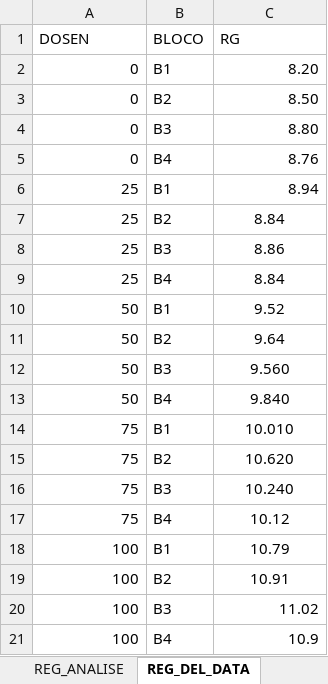
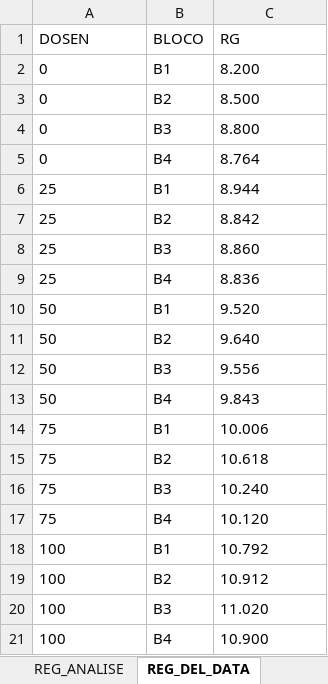
Before and after one commit to TiagoOlivoto/tiagoolivoto, an Excel workbook: static/classes/experimentacao/dados_biost_exp.xlsx, sheet REG_DEL_DATA, drawn as a sheet; values as stored, in another font and other column widths than the file's, no borders; the diff names each change by its address in the sheet, - before the commit and + after, or states it on an @@ line.

Commit message:
update data

```diff
--- a/static/classes/experimentacao/dados_biost_exp.xlsx (sheet REG_DEL_DATA)
+++ b/static/classes/experimentacao/dados_biost_exp.xlsx (sheet REG_DEL_DATA)
-A2:A21 alignment: right
+A2:A21 alignment: left
-C2 (RG): 8.20
+C2 (RG): 8.200
-C2:C6 alignment: right
+C2:C6 alignment: left
-C3 (RG): 8.50
+C3 (RG): 8.500
-C4 (RG): 8.80
+C4 (RG): 8.800
-C5 (RG): 8.76
+C5 (RG): 8.764
-C6 (RG): 8.94
+C6 (RG): 8.944
-C7 (RG): 8.84
+C7 (RG): 8.842
-C7:C19 alignment: center
+C7:C19 alignment: left
-C8 (RG): 8.86
+C8 (RG): 8.860
-C9 (RG): 8.84
+C9 (RG): 8.836
-C10 (RG): 9.52
+C10 (RG): 9.520
-C11 (RG): 9.64
+C11 (RG): 9.640
-C12 (RG): 9.560
+C12 (RG): 9.556
-C13 (RG): 9.840
+C13 (RG): 9.843
-C14 (RG): 10.010
+C14 (RG): 10.006
-C15 (RG): 10.620
+C15 (RG): 10.618
-C17 (RG): 10.12
+C17 (RG): 10.120
-C18 (RG): 10.79
+C18 (RG): 10.792
-C19 (RG): 10.91
+C19 (RG): 10.912
-C20 (RG): 11.02
+C20 (RG): 11.020
-C20:C21 alignment: right
+C20:C21 alignment: left
-C21 (RG): 10.9
+C21 (RG): 10.900
```
Also changed, not shown: sheet REG_DEL_ANALISE, charts or pictures.
